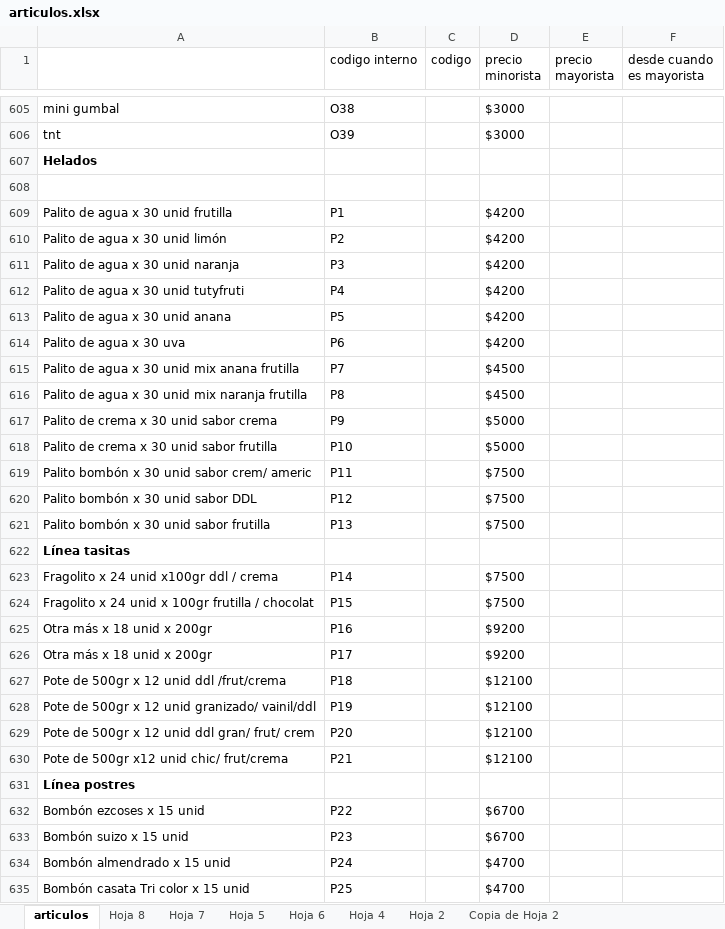
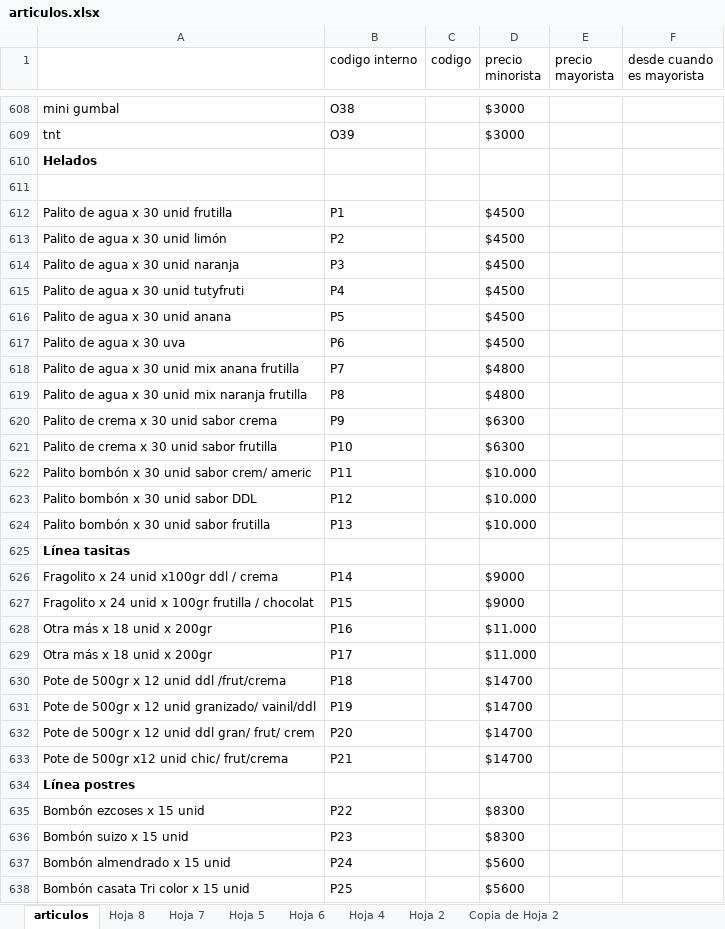
Before and after one commit to ordenezalejandro/VentaStockManager, an Excel workbook: articulos.xlsx, sheet articulos, drawn as a sheet; only a part is shown, gaps mark what is left out; values as stored, in another font and other column widths than the file's, no borders; charts and pictures not drawn; addresses are those after the commit; the diff covers the shown part only; the diff names each change by its address in the sheet, - before the commit and + after, or states it on an @@ line.

Commit message:
update articulos

```diff
--- a/articulos.xlsx (sheet articulos)
+++ b/articulos.xlsx (sheet articulos)
-D612:D617 (precio minorista): $4200
+D612:D617 (precio minorista): $4500
-D618:D619 (precio minorista): $4500
+D618:D619 (precio minorista): $4800
-D620:D621 (precio minorista): $5000
+D620:D621 (precio minorista): $6300
-D622:D624 (precio minorista): $7500
+D622:D624 (precio minorista): $10.000
-D626:D627 (precio minorista): $7500
+D626:D627 (precio minorista): $9000
-D628:D629 (precio minorista): $9200
+D628:D629 (precio minorista): $11.000
-D630:D633 (precio minorista): $12100
+D630:D633 (precio minorista): $14700
-D635:D636 (precio minorista): $6700
+D635:D636 (precio minorista): $8300
-D637:D638 (precio minorista): $4700
+D637:D638 (precio minorista): $5600
```
Also changed, not shown: 10 added rows, 5 removed rows, 103 edited cells and cell formats elsewhere in this sheet.
